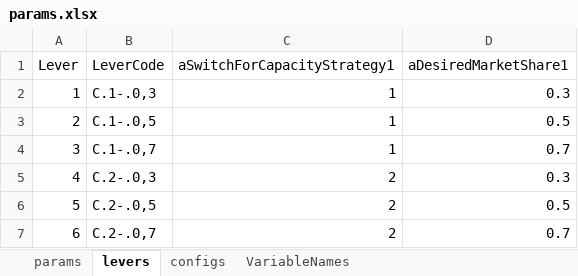
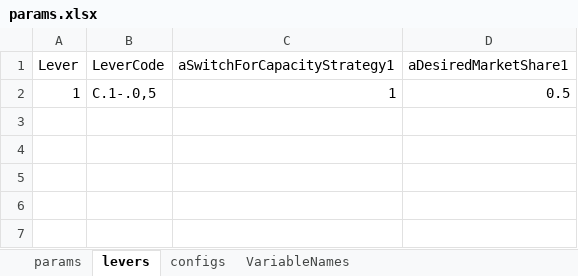
Before and after one commit to pedroliman/ms-rdm-dissertation, an Excel workbook: models/dissertation-model/modelo-R/params.xlsx, sheet levers, drawn as a sheet; values as stored, in another font and other column widths than the file's, no borders; the diff names each change by its address in the sheet, - before the commit and + after, or states it on an @@ line.

```diff
--- a/models/dissertation-model/modelo-R/params.xlsx (sheet levers)
+++ b/models/dissertation-model/modelo-R/params.xlsx (sheet levers)
-B2 (LeverCode): C.1-.0,3
+B2 (LeverCode): C.1-.0,5
-D2 (aDesiredMarketShare1): 0.3
+D2 (aDesiredMarketShare1): 0.5
-row 3: 2 | C.1-.0,5 | 1 | 0.5
-row 4: 3 | C.1-.0,7 | 1 | 0.7
-row 5: 4 | C.2-.0,3 | 2 | 0.3
-row 6: 5 | C.2-.0,5 | 2 | 0.5
-row 7: 6 | C.2-.0,7 | 2 | 0.7
```
Also changed, not shown: sheet params, 8 other files.
